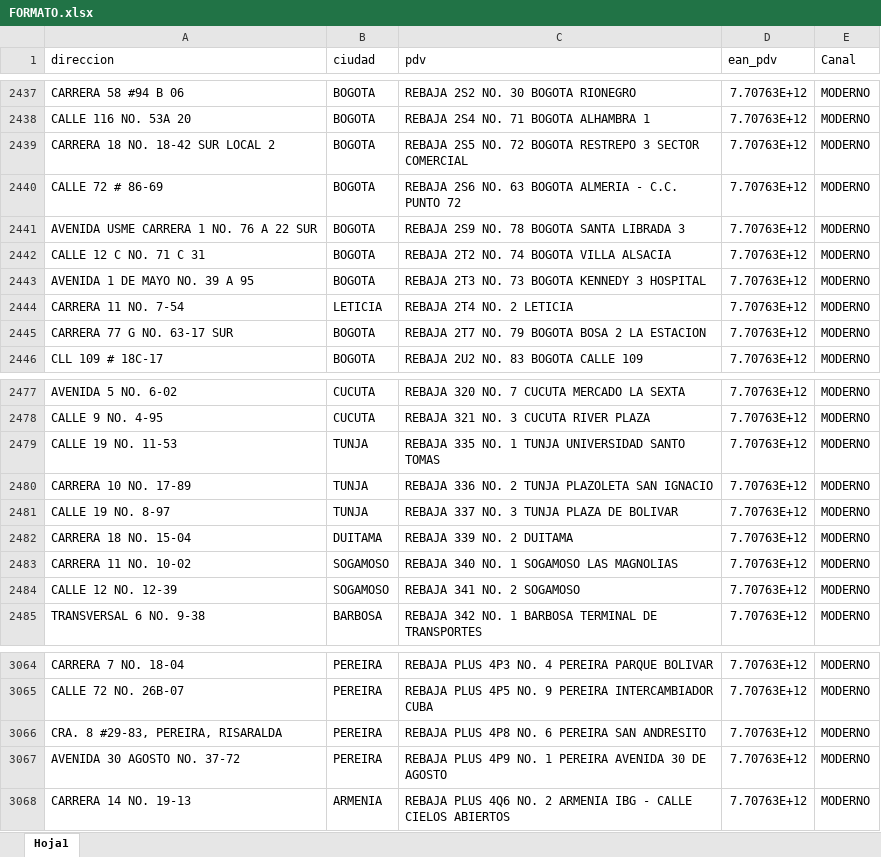
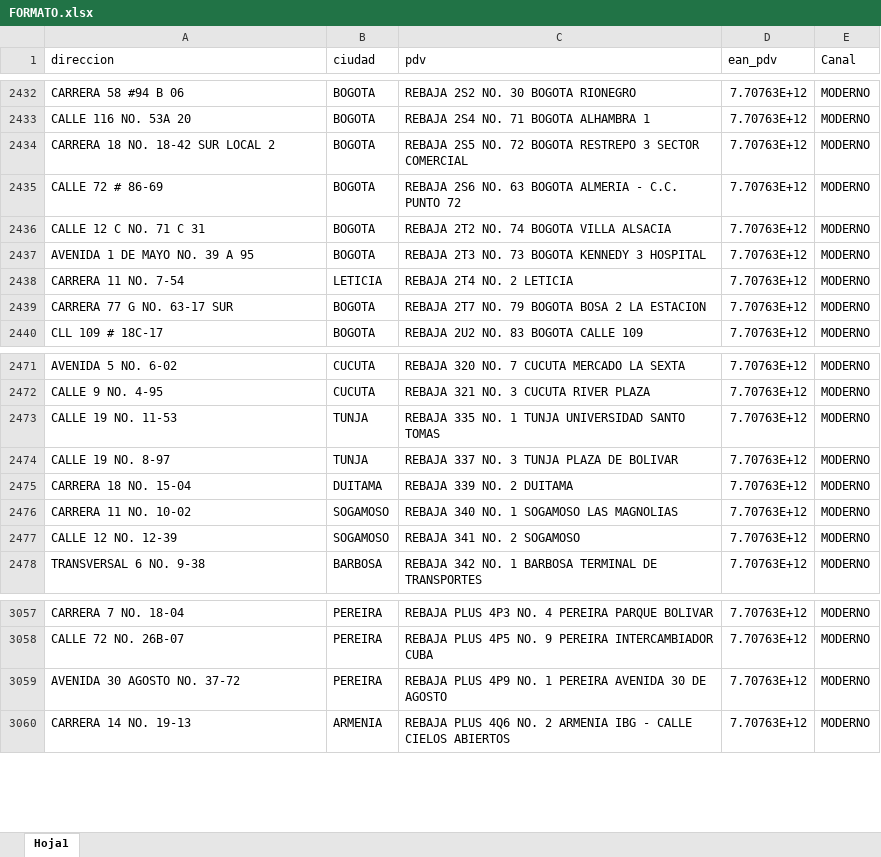
Before and after one commit to notificacionesbiadecco-source/Streamlit, an Excel workbook: FORMATO.xlsx, sheet Hoja1, drawn as a sheet; only a part is shown, gaps mark what is left out; values as stored, in another font and other column widths than the file's, no borders; conditional formats not drawn; removed rows and columns are numbered as before the commit, all else as after; the diff covers the shown part only; the diff names each change by its address in the sheet, - before the commit and + after, or states it on an @@ line.

```diff
--- a/FORMATO.xlsx (sheet Hoja1)
+++ b/FORMATO.xlsx (sheet Hoja1)
-row 2441: AVENIDA USME CARRERA 1 NO. 76 A 22 SUR | BOGOTA | REBAJA 2S9 NO. 78 BOGOTA SANTA LIBRADA 3 | 7.70763E+12 | MODERNO
-row 2480: CARRERA 10 NO. 17-89 | TUNJA | REBAJA 336 NO. 2 TUNJA PLAZOLETA SAN IGNACIO | 7.70763E+12 | MODERNO
-row 3066: CRA. 8 #29-83, PEREIRA, RISARALDA | PEREIRA | REBAJA PLUS 4P8 NO. 6 PEREIRA SAN ANDRESITO | 7.70763E+12 | MODERNO
```
Also changed, not shown: 57 added rows and 5 removed rows elsewhere in this sheet.
